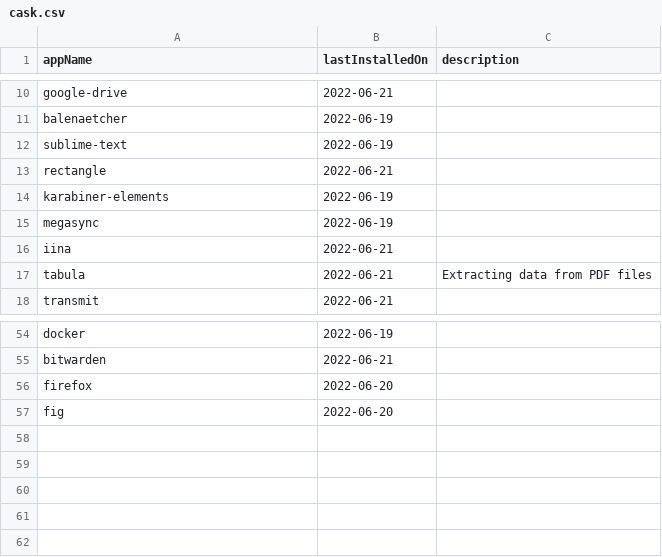
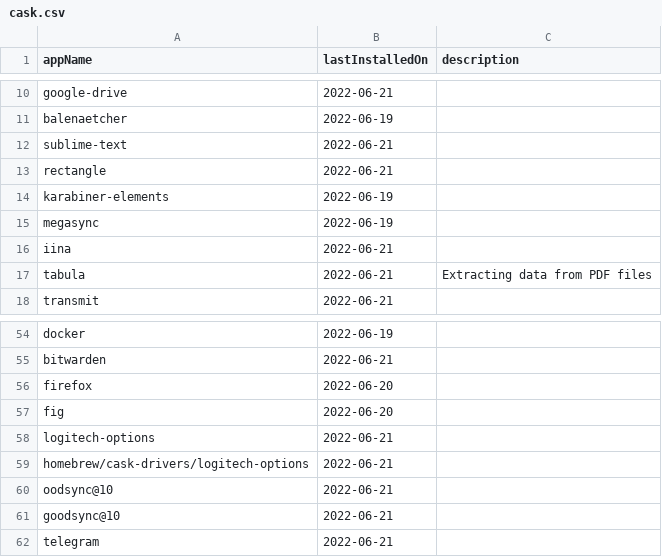
Before and after one commit to AshikNesin/dotfiles, a CSV file: config/apps/cask.csv, drawn as a sheet; only a part is shown, gaps mark what is left out.

```diff
--- a/config/apps/cask.csv
+++ b/config/apps/cask.csv
@@ -11,3 +11,3 @@ google-drive,2022-06-21,
 balenaetcher,2022-06-19,
-sublime-text,2022-06-19,
+sublime-text,2022-06-21,
 rectangle,2022-06-21,
@@ -57 +57,6 @@ firefox,2022-06-20,
 fig,2022-06-20,
+logitech-options,2022-06-21,
+homebrew/cask-drivers/logitech-options,2022-06-21,
+oodsync@10,2022-06-21,
+goodsync@10,2022-06-21,
+telegram,2022-06-21,
```
Also changed, not shown: config/apps/brew.csv, 3 other files.
